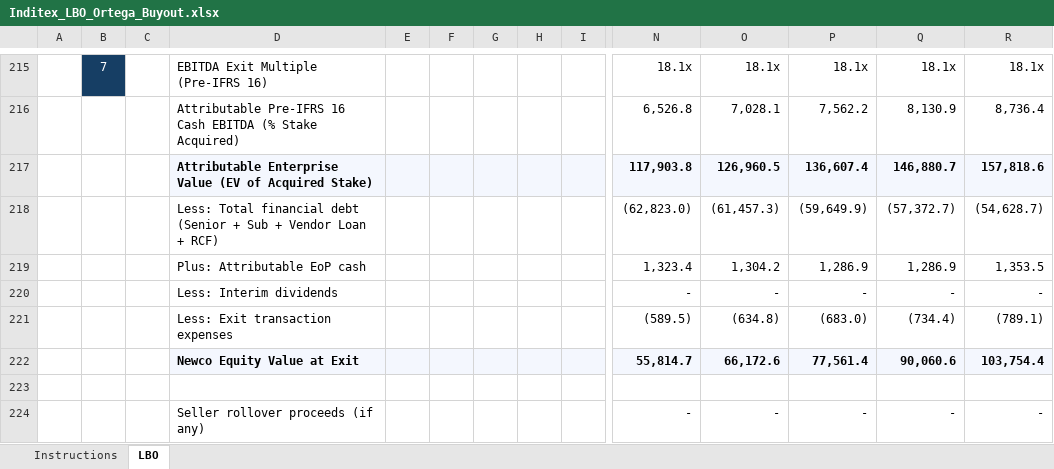
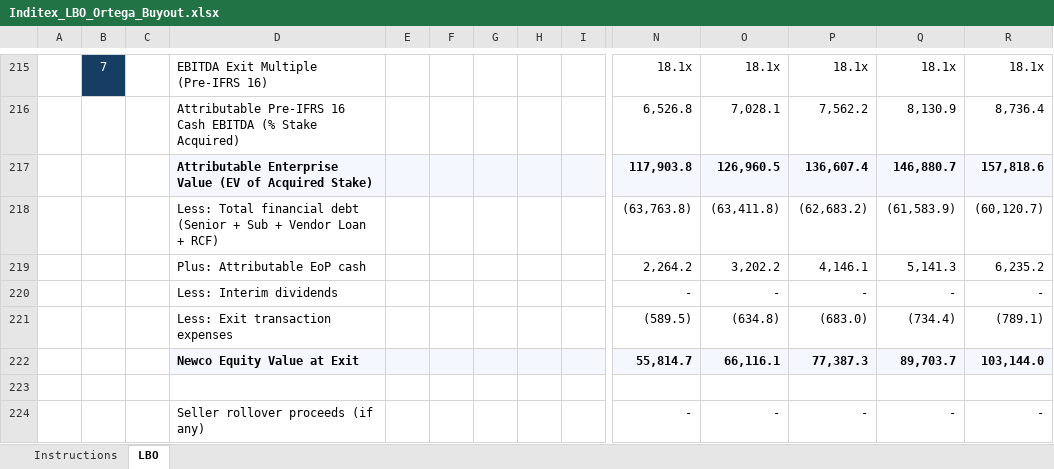
Before and after one commit to AnxoH/InditexLBO, an Excel workbook: Excels/Inditex_LBO_Ortega_Buyout.xlsx, sheet LBO, drawn as a sheet; only a part is shown, gaps mark what is left out; values as stored, in another font and other column widths than the file's, no borders; removed rows and columns are numbered as before the commit, all else as after; rows hold the shown columns only; the diff covers the shown part only; the diff names each change by its address in the sheet, - before the commit and + after, or states it on an @@ line.

```diff
--- a/Excels/Inditex_LBO_Ortega_Buyout.xlsx (sheet LBO)
+++ b/Excels/Inditex_LBO_Ortega_Buyout.xlsx (sheet LBO)
-row 218:  |  |  | Less: Total financial debt (Senior + Sub + Vendor Loan + RCF) |  |  |  |  |  | (62,823.0) | (61,457.3) | (59,649.9) | (57,372.7) | (54,628.7)
-row 219:  |  |  | Plus: Attributable EoP cash |  |  |  |  |  | 1,323.4 | 1,304.2 | 1,286.9 | 1,286.9 | 1,353.5
+row 218:  |  |  | Less: Total financial debt (Senior + Sub + Vendor Loan + RCF) |  |  |  |  |  | (63,763.8) | (63,411.8) | (62,683.2) | (61,583.9) | (60,120.7)
+row 219:  |  |  | Plus: Attributable EoP cash |  |  |  |  |  | 2,264.2 | 3,202.2 | 4,146.1 | 5,141.3 | 6,235.2
-row 222:  |  |  | Newco Equity Value at Exit |  |  |  |  |  | 55,814.7 | 66,172.6 | 77,561.4 | 90,060.6 | 103,754.4
+row 222:  |  |  | Newco Equity Value at Exit |  |  |  |  |  | 55,814.7 | 66,116.1 | 77,387.3 | 89,703.7 | 103,144.0
```
Also changed, not shown: 19 added rows, 19 removed rows and 65 edited cells elsewhere in this sheet, formulas that keep their value, 2 other files.
